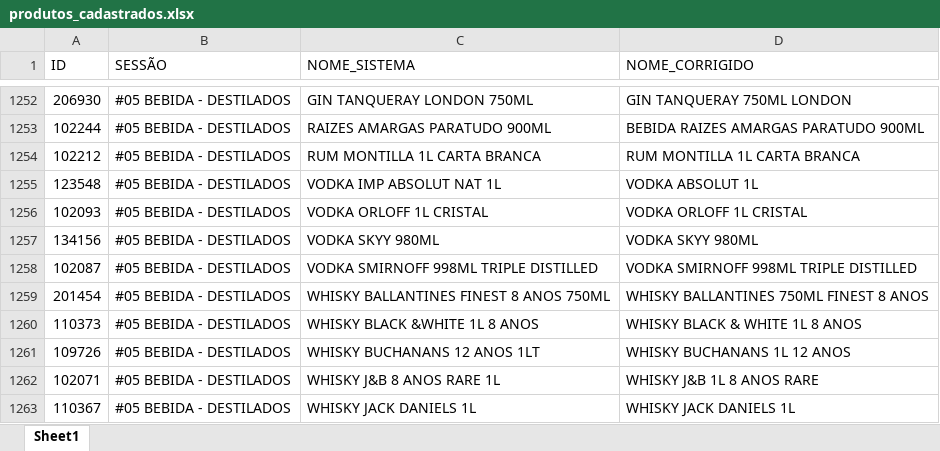
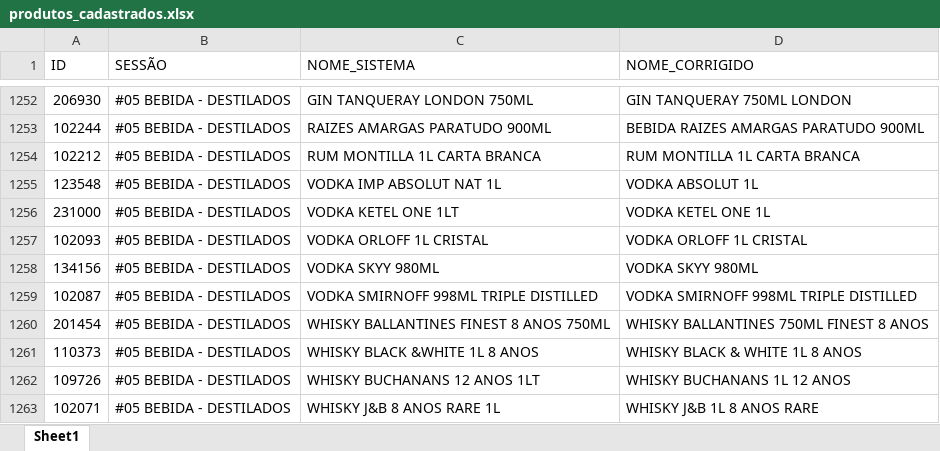
Before and after one commit to geisson/automacao_giro_ofertas, an Excel workbook: produtos_cadastrados.xlsx, sheet Sheet1, drawn as a sheet; only a part is shown, gaps mark what is left out; the shorter side is filled out with more unchanged rows; values as stored, in another font and other column widths than the file's, no cell formats; the diff names each change by its address in the sheet, - before the commit and + after, or states it on an @@ line.

```diff
--- a/produtos_cadastrados.xlsx (sheet Sheet1)
+++ b/produtos_cadastrados.xlsx (sheet Sheet1)
+row 1256: 231000 | #05 BEBIDA - DESTILADOS | VODKA KETEL ONE 1LT | VODKA KETEL ONE 1L
```
Also changed, not shown: cell formats, giro_da_praça_ofertas.xlsx, 7 other files.
